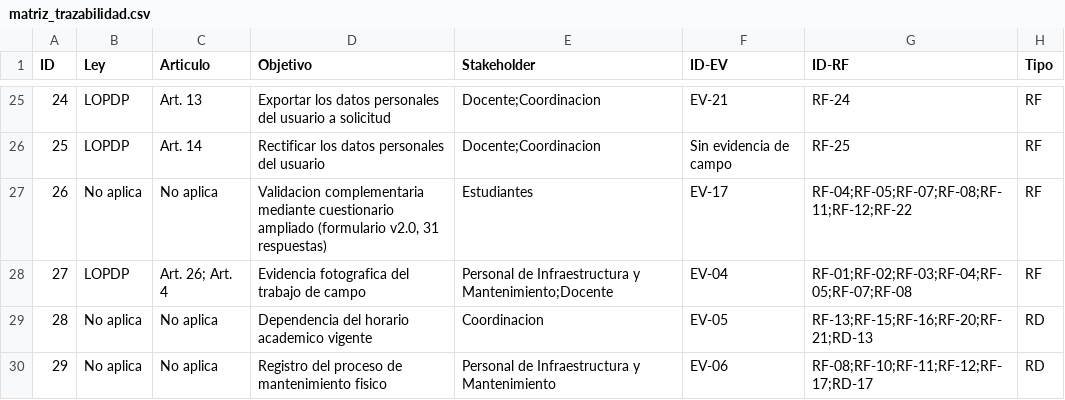
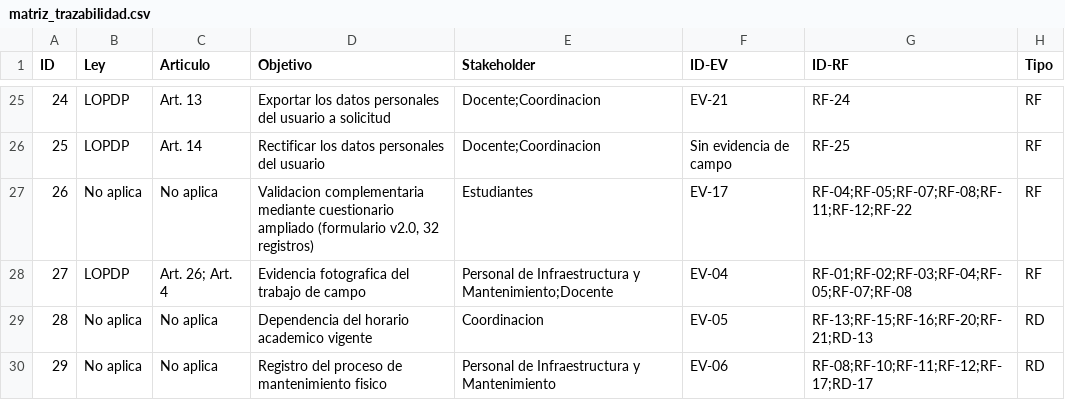
Before and after one commit to gleiston-guerrero/SIGA_FGMMN_ISR401_AVANCE_2B, a CSV file: 04_Trazabilidad/matriz_trazabilidad.csv, drawn as a sheet; only a part is shown, gaps mark what is left out; the diff names each change by its address in the sheet, - before the commit and + after, or states it on an @@ line.

```diff
--- a/04_Trazabilidad/matriz_trazabilidad.csv
+++ b/04_Trazabilidad/matriz_trazabilidad.csv
-D27 (Objetivo): …(formulario v2.0, 31 respuestas)
+D27 (Objetivo): …(formulario v2.0, 32 registros)
```
Also changed, not shown: 07_Datos/diccionario_datos.csv, 10 other files.
